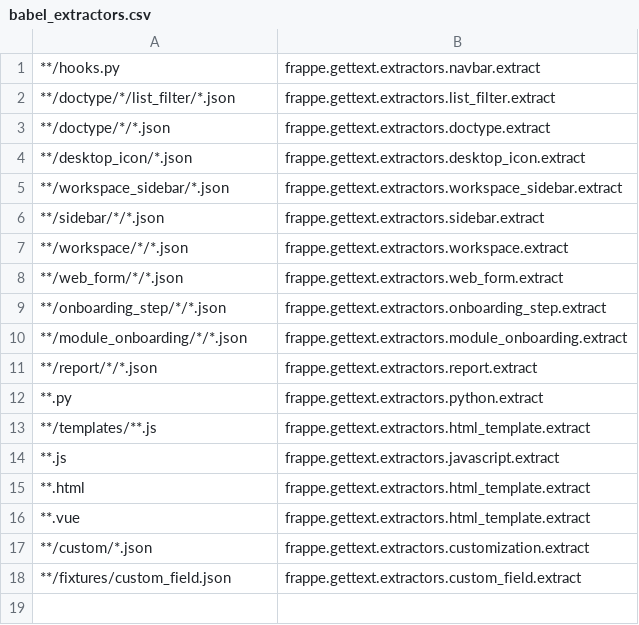
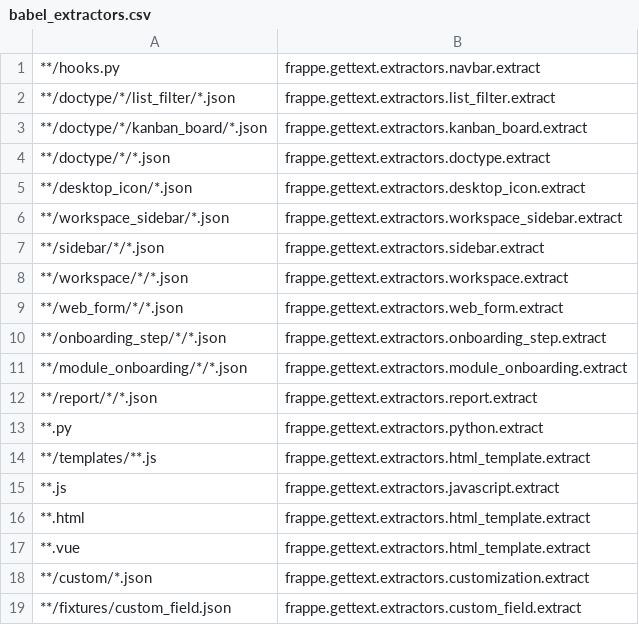
Before and after one commit to frappe/frappe, a CSV file: babel_extractors.csv, drawn as a sheet; the diff names each change by its address in the sheet, - before the commit and + after, or states it on an @@ line.

Commit message:
feat(kanban): ship standard boards and drop manual card order in v2

```diff
--- a/babel_extractors.csv
+++ b/babel_extractors.csv
+row 3: **/doctype/*/kanban_board/*.json | frappe.gettext.extractors.kanban_board.extract
```
Also changed, not shown: 10 other files.
